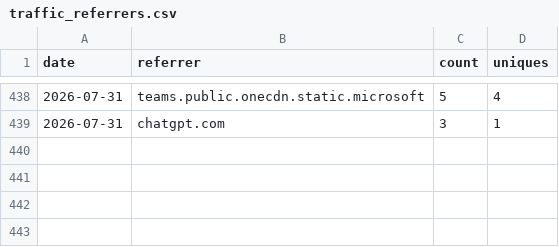
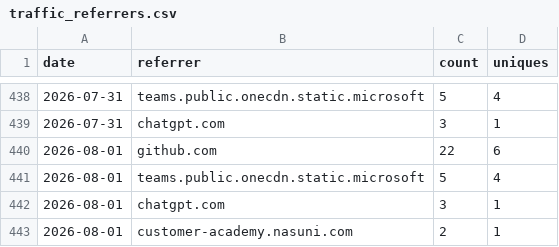
Before and after one commit to nasuni-labs/nasuni-mcp-desktop, a CSV file: data/traffic_referrers.csv, drawn as a sheet; only a part is shown, gaps mark what is left out.

```diff
--- a/data/traffic_referrers.csv
+++ b/data/traffic_referrers.csv
@@ -439 +439,5 @@ date,referrer,count,uniques
 2026-07-31,chatgpt.com,3,1
+2026-08-01,github.com,22,6
+2026-08-01,teams.public.onecdn.static.microsoft,5,4
+2026-08-01,chatgpt.com,3,1
+2026-08-01,customer-academy.nasuni.com,2,1
```
Also changed, not shown: data/traffic_clones.csv, data/traffic_paths.csv, 1 other file.
